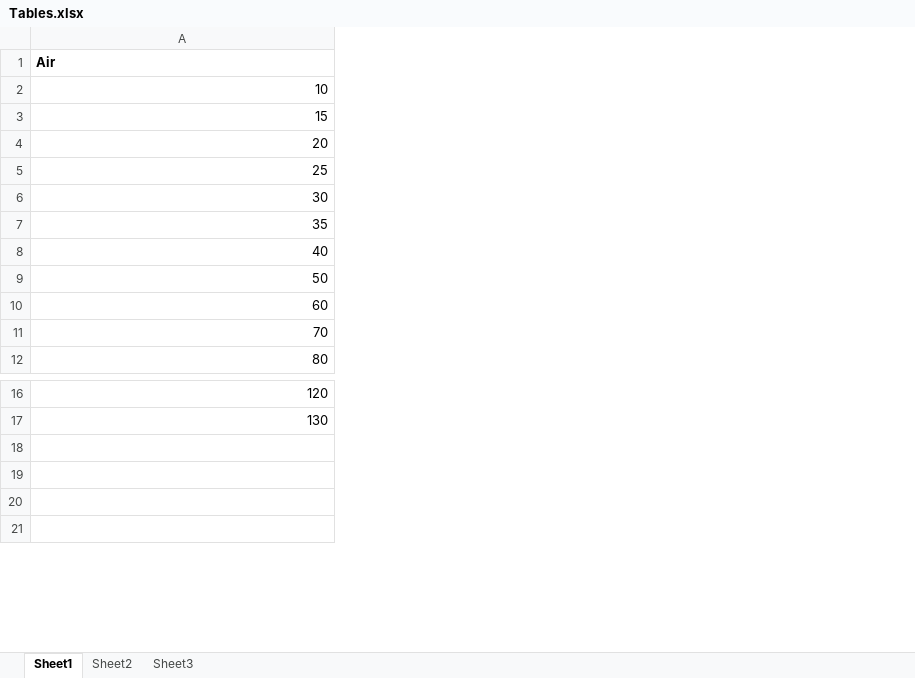
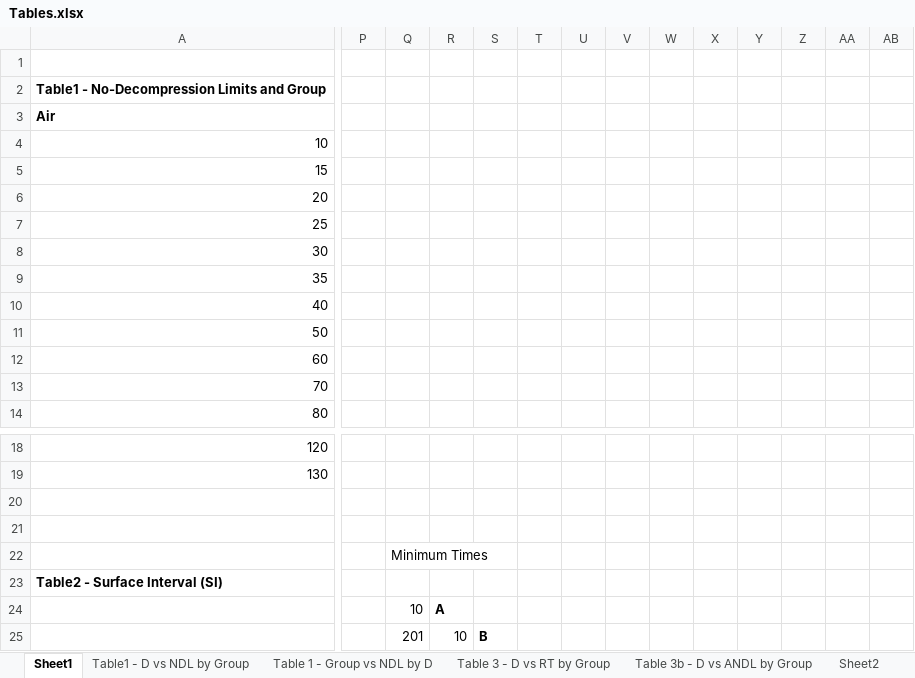
Before and after one commit to dougthor42/DiveCalc, an Excel workbook: Tables.xlsx, sheet Sheet1, drawn as a sheet; only a part is shown, gaps mark what is left out; values as stored, in another font and other column widths than the file's, no borders; addresses are those after the commit; rows hold the shown columns only; the diff covers the shown part only; the diff names each change by its address in the sheet, - before the commit and + after, or states it on an @@ line.

Commit message:
Updates to Tables.xlsx (plots), started work on main.py, added unittests.

```diff
--- a/Tables.xlsx (sheet Sheet1)
+++ b/Tables.xlsx (sheet Sheet1)
+sheet tab: Table1 - D vs NDL by Group
+sheet tab: Table 1 - Group vs NDL by D
+sheet tab: Table 3 - D vs RT by Group
+sheet tab: Table 3b - D vs ANDL by Group
+column P, empty
+column Q, rows 24-25: 10 | 201
+column R, rows 24-25: A | 10
+column S, row 25: B
+column T, empty
+column U, empty
+column V, empty
+column W, empty
+column X, empty
+column Y, empty
+column Z, empty
+column AA, empty
+column AB, empty
+row 1: (empty)
+row 2: Table1 - No-Decompression Limits and Group
+row 22:  |  | Minimum Times
+row 23: Table2 - Surface Interval (SI)
```
Also changed, not shown: 7 added rows, 1 removed row, 11 moved rows and 26 edited cells elsewhere in this sheet, charts or pictures, 4 other files.
